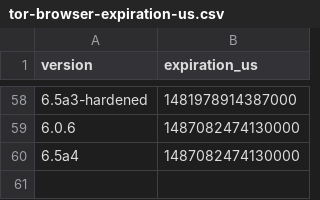
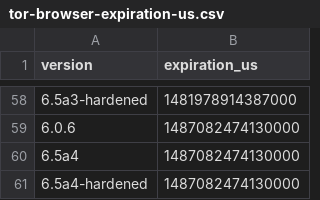
Before and after one commit to mnordhoff/firefox-pin-data, a CSV file: tor-browser-expiration-us.csv, drawn as a sheet; only a part is shown, gaps mark what is left out.

```diff
--- a/tor-browser-expiration-us.csv
+++ b/tor-browser-expiration-us.csv
@@ -60 +60,2 @@ version,expiration_us
 6.5a4,1487082474130000
+6.5a4-hardened,1487082474130000
```
Also changed, not shown: tor-browser-expiration-release-dates.csv, tor-browser-expiration.csv, 1 other file.
